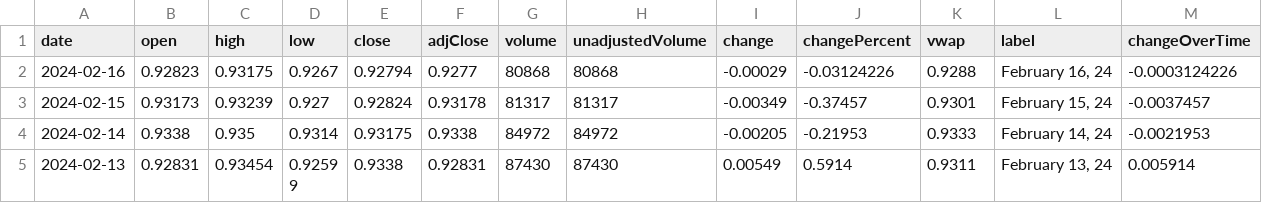
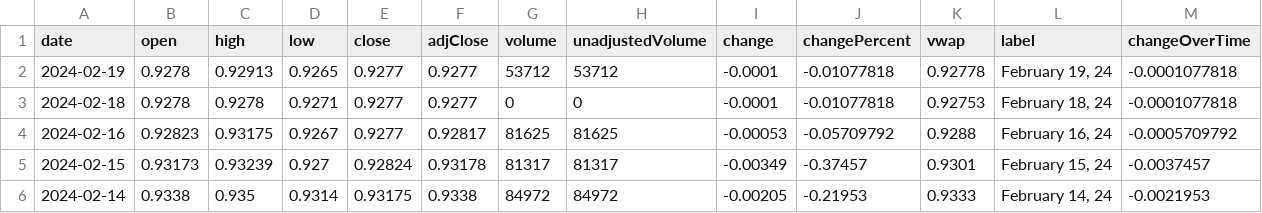
Before and after one commit to junyoung-sim/ddpg-quant, a CSV file: data/EUR=X.csv, drawn as a sheet; only a part is shown; the shorter side is filled out with more unchanged rows.

```diff
--- a/data/EUR=X.csv
+++ b/data/EUR=X.csv
@@ -1,3 +1,5 @@
 date,open,high,low,close,adjClose,volume,unadjustedVolume,change,changePercent,vwap,label,changeOverTime
-2024-02-16,0.92823,0.93175,0.9267,0.92794,0.9277,80868,80868,-0.00029,-0.03124226,0.9288,"February 16, 24",-0.0003124226
+2024-02-19,0.9278,0.92913,0.9265,0.9277,0.9277,53712,53712,-0.0001,-0.01077818,0.92778,"February 19, 24",-0.0001077818
+2024-02-18,0.9278,0.9278,0.9271,0.9277,0.9277,0,0,-0.0001,-0.01077818,0.92753,"February 18, 24",-0.0001077818
+2024-02-16,0.92823,0.93175,0.9267,0.9277,0.92817,81625,81625,-0.00053,-0.05709792,0.9288,"February 16, 24",-0.0005709792
 2024-02-15,0.93173,0.93239,0.927,0.92824,0.93178,81317,81317,-0.00349,-0.37457,0.9301,"February 15, 24",-0.0037457
```
Also changed, not shown: data/CHFUSD.csv, data/JPY=X.csv, 23 other files.
